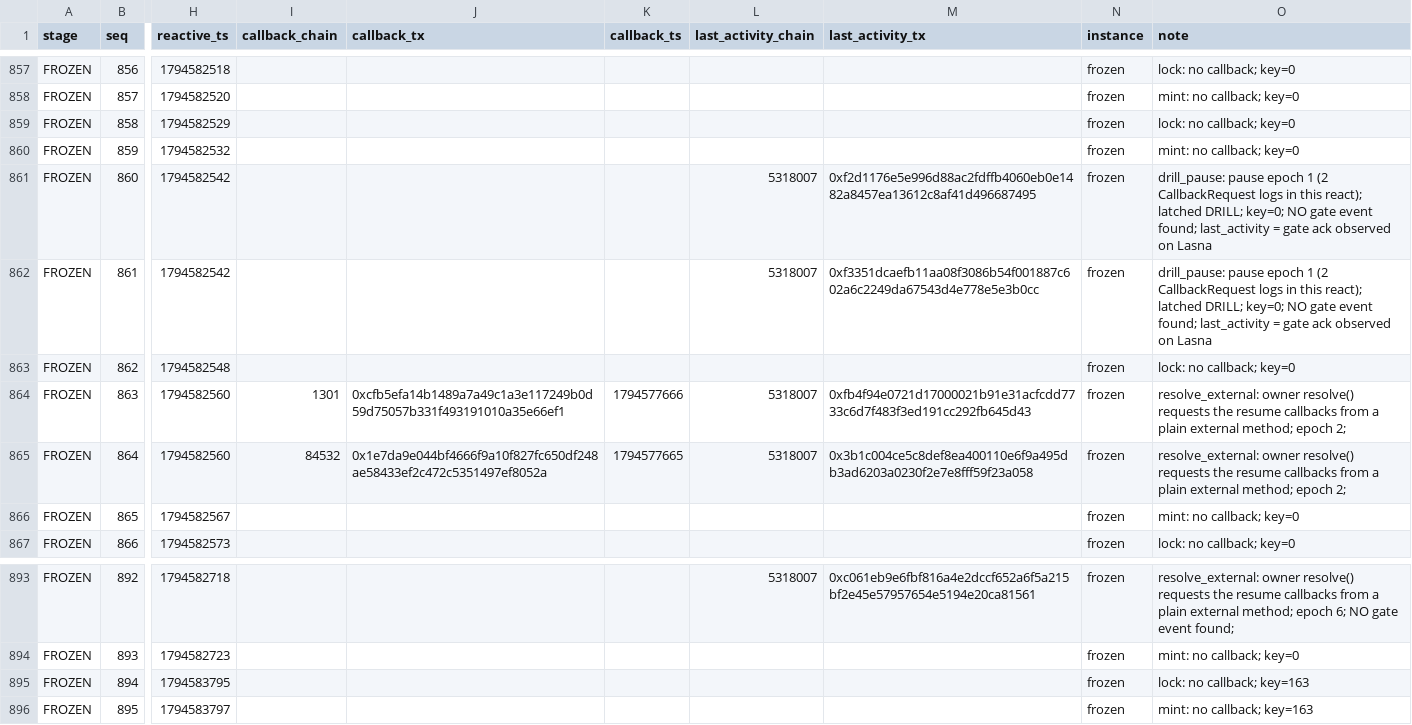
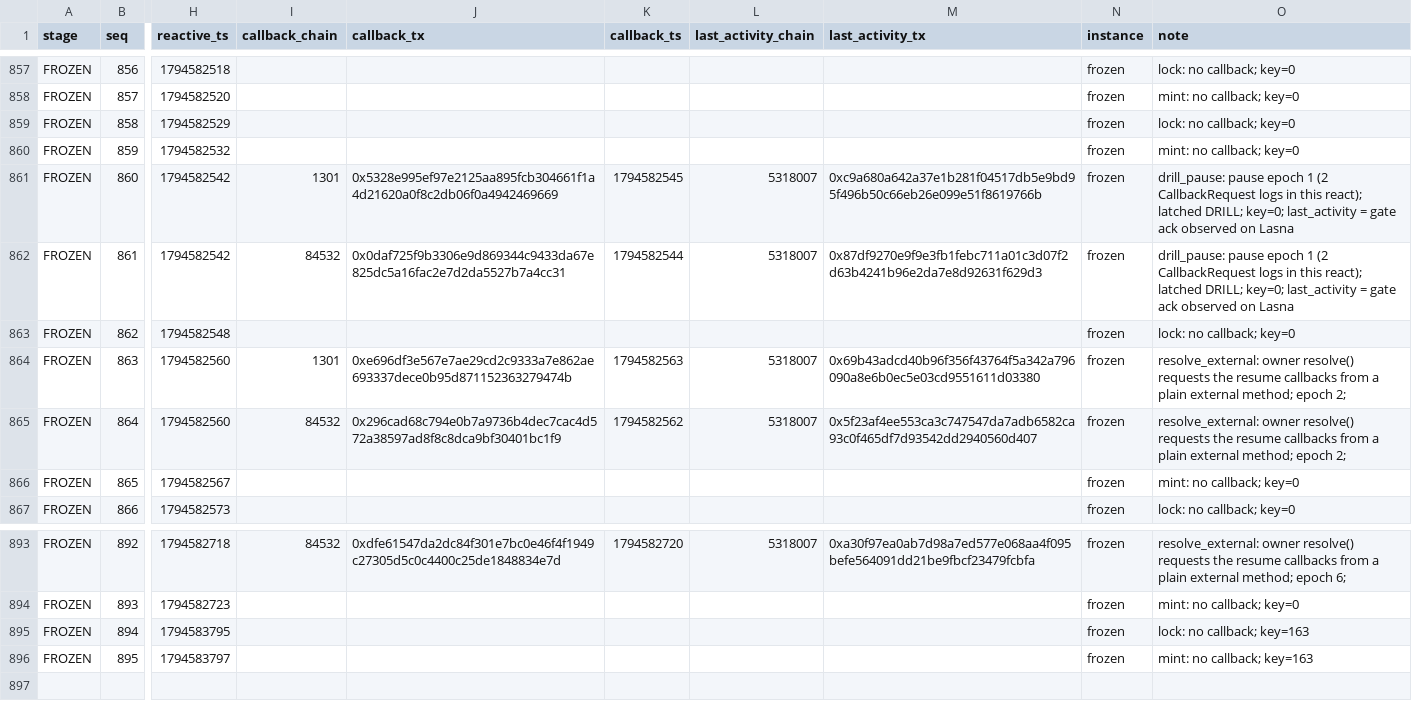
Before and after one commit to edycutjong/ledgerlock, a CSV file: evidence/frozen-triples.csv, drawn as a sheet; only a part is shown, gaps mark what is left out; the diff covers the shown part only; the diff names each change by its address in the sheet, - before the commit and + after, or states it on an @@ line.

Commit message:
a2a r03: regenerated frozen triples (route B gates joined), bench summary, burst-verify csv, README

```diff
--- a/evidence/frozen-triples.csv
+++ b/evidence/frozen-triples.csv
-I861 (callback_chain): (empty)
+I861 (callback_chain): 1301
-J861 (callback_tx): (empty)
+J861 (callback_tx): 0x5328e995ef97e2125aa895fcb304661f1a4d21620a0f8c2db06f0a4942469669
-K861 (callback_ts): (empty)
+K861 (callback_ts): 1794582545
-M861 (last_activity_tx): 0xf2d1176e5e996d88ac2fdffb4060eb0e1482a8457ea13612c8af41d496687495
+M861 (last_activity_tx): 0xc9a680a642a37e1b281f04517db5e9bd95f496b50c66eb26e099e51f8619766b
-O861:O862 (note): …DRILL; key=0; NO gate event found; last_activity =…
+O861:O862 (note): …DRILL; key=0; last_activity =…
-I862 (callback_chain): (empty)
+I862 (callback_chain): 84532
-J862 (callback_tx): (empty)
+J862 (callback_tx): 0x0daf725f9b3306e9d869344c9433da67e825dc5a16fac2e7d2da5527b7a4cc31
-K862 (callback_ts): (empty)
+K862 (callback_ts): 1794582544
-M862 (last_activity_tx): 0xf3351dcaefb11aa08f3086b54f001887c602a6c2249da67543d4e778e5e3b0cc
+M862 (last_activity_tx): 0x87df9270e9f9e3fb1febc711a01c3d07f2d63b4241b96e2da7e8d92631f629d3
-J864 (callback_tx): 0xcfb5efa14b1489a7a49c1a3e117249b0d59d75057b331f493191010a35e66ef1
+J864 (callback_tx): 0xe696df3e567e7ae29cd2c9333a7e862ae693337dece0b95d871152363279474b
-K864 (callback_ts): 1794577666
+K864 (callback_ts): 1794582563
-M864 (last_activity_tx): 0xfb4f94e0721d17000021b91e31acfcdd7733c6d7f483f3ed191cc292fb645d43
+M864 (last_activity_tx): 0x69b43adcd40b96f356f43764f5a342a796090a8e6b0ec5e03cd9551611d03380
-J865 (callback_tx): 0x1e7da9e044bf4666f9a10f827fc650df248ae58433ef2c472c5351497ef8052a
+J865 (callback_tx): 0x296cad68c794e0b7a9736b4dec7cac4d572a38597ad8f8c8dca9bf30401bc1f9
-K865 (callback_ts): 1794577665
+K865 (callback_ts): 1794582562
-M865 (last_activity_tx): 0x3b1c004ce5c8def8ea400110e6f9a495db3ad6203a0230f2e7e8fff59f23a058
+M865 (last_activity_tx): 0x5f23af4ee553ca3c747547da7adb6582ca93c0f465df7d93542dd2940560d407
-I893 (callback_chain): (empty)
+I893 (callback_chain): 84532
-J893 (callback_tx): (empty)
+J893 (callback_tx): 0xdfe61547da2dc84f301e7bc0e46f4f1949c27305d5c0c4400c25de1848834e7d
-K893 (callback_ts): (empty)
+K893 (callback_ts): 1794582720
-M893 (last_activity_tx): 0xc061eb9e6fbf816a4e2dccf652a6f5a215bf2e45e57957654e5194e20ca81561
+M893 (last_activity_tx): 0xa30f97ea0ab7d98a7ed577e068aa4f095befe564091dd21be9fbcf23479fcbfa
-O893 (note): …epoch 6; NO gate event found;
+O893 (note): …epoch 6;
```
Also changed, not shown: 35 edited cells elsewhere in this file, 4 other files.
